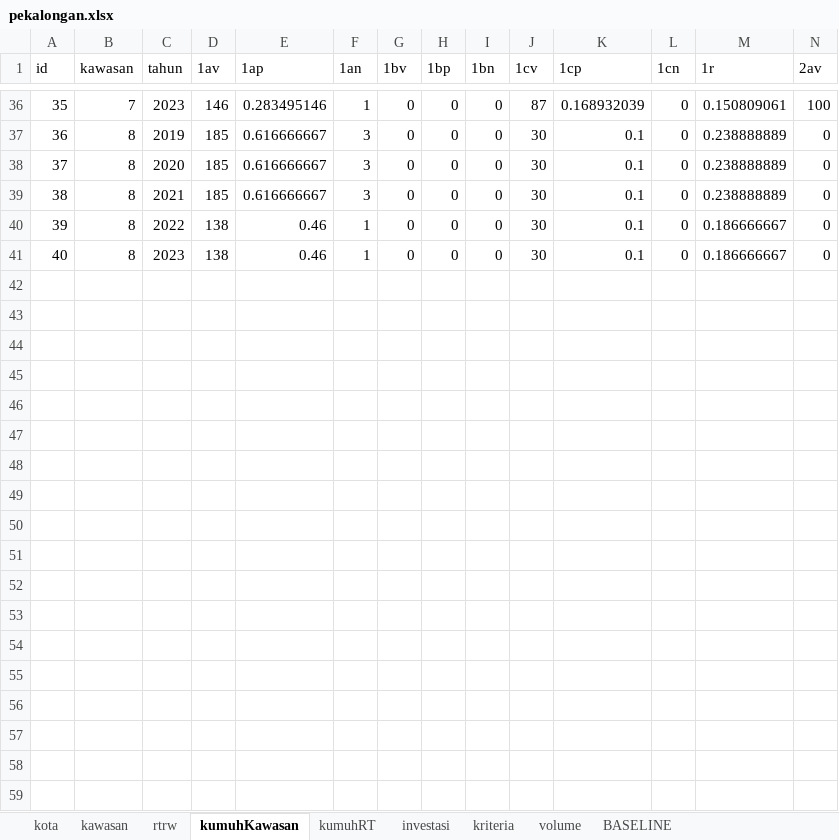
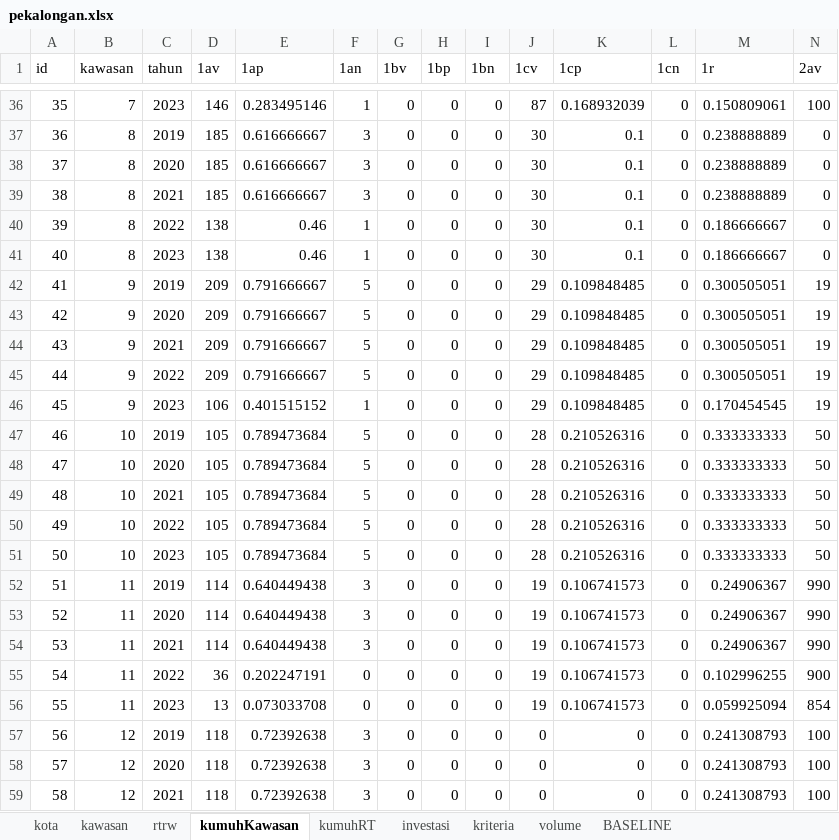
Before and after one commit to RiqqiAmru/motorkawanku, an Excel workbook: data/pekalongan.xlsx, sheet kumuhKawasan, drawn as a sheet; only a part is shown, gaps mark what is left out; values as stored, in another font and other column widths than the file's, no borders; rows hold the shown columns only; the diff covers the shown part only; the diff names each change by its address in the sheet, - before the commit and + after, or states it on an @@ line.

```diff
--- a/data/pekalongan.xlsx (sheet kumuhKawasan)
+++ b/data/pekalongan.xlsx (sheet kumuhKawasan)
+row 42: 41 | 9 | 2019 | 209 | 0.791666667 | 5 | 0 | 0 | 0 | 29 | 0.109848485 | 0 | 0.300505051 | 19
+row 43: 42 | 9 | 2020 | 209 | 0.791666667 | 5 | 0 | 0 | 0 | 29 | 0.109848485 | 0 | 0.300505051 | 19
+row 44: 43 | 9 | 2021 | 209 | 0.791666667 | 5 | 0 | 0 | 0 | 29 | 0.109848485 | 0 | 0.300505051 | 19
+row 45: 44 | 9 | 2022 | 209 | 0.791666667 | 5 | 0 | 0 | 0 | 29 | 0.109848485 | 0 | 0.300505051 | 19
+row 46: 45 | 9 | 2023 | 106 | 0.401515152 | 1 | 0 | 0 | 0 | 29 | 0.109848485 | 0 | 0.170454545 | 19
+row 47: 46 | 10 | 2019 | 105 | 0.789473684 | 5 | 0 | 0 | 0 | 28 | 0.210526316 | 0 | 0.333333333 | 50
+row 48: 47 | 10 | 2020 | 105 | 0.789473684 | 5 | 0 | 0 | 0 | 28 | 0.210526316 | 0 | 0.333333333 | 50
+row 49: 48 | 10 | 2021 | 105 | 0.789473684 | 5 | 0 | 0 | 0 | 28 | 0.210526316 | 0 | 0.333333333 | 50
+row 50: 49 | 10 | 2022 | 105 | 0.789473684 | 5 | 0 | 0 | 0 | 28 | 0.210526316 | 0 | 0.333333333 | 50
+row 51: 50 | 10 | 2023 | 105 | 0.789473684 | 5 | 0 | 0 | 0 | 28 | 0.210526316 | 0 | 0.333333333 | 50
+row 52: 51 | 11 | 2019 | 114 | 0.640449438 | 3 | 0 | 0 | 0 | 19 | 0.106741573 | 0 | 0.24906367 | 990
+row 53: 52 | 11 | 2020 | 114 | 0.640449438 | 3 | 0 | 0 | 0 | 19 | 0.106741573 | 0 | 0.24906367 | 990
+row 54: 53 | 11 | 2021 | 114 | 0.640449438 | 3 | 0 | 0 | 0 | 19 | 0.106741573 | 0 | 0.24906367 | 990
+row 55: 54 | 11 | 2022 | 36 | 0.202247191 | 0 | 0 | 0 | 0 | 19 | 0.106741573 | 0 | 0.102996255 | 900
+row 56: 55 | 11 | 2023 | 13 | 0.073033708 | 0 | 0 | 0 | 0 | 19 | 0.106741573 | 0 | 0.059925094 | 854
+row 57: 56 | 12 | 2019 | 118 | 0.72392638 | 3 | 0 | 0 | 0 | 0 | 0 | 0 | 0.241308793 | 100
+row 58: 57 | 12 | 2020 | 118 | 0.72392638 | 3 | 0 | 0 | 0 | 0 | 0 | 0 | 0.241308793 | 100
+row 59: 58 | 12 | 2021 | 118 | 0.72392638 | 3 | 0 | 0 | 0 | 0 | 0 | 0 | 0.241308793 | 100
```
Also changed, not shown: 12 added rows elsewhere in this sheet, sheet kumuhRT, sheet investasi, sheet rtrw, sheet volume, sheet BASELINE, sheet kawasan, data/new.xlsx, 1 other file.
